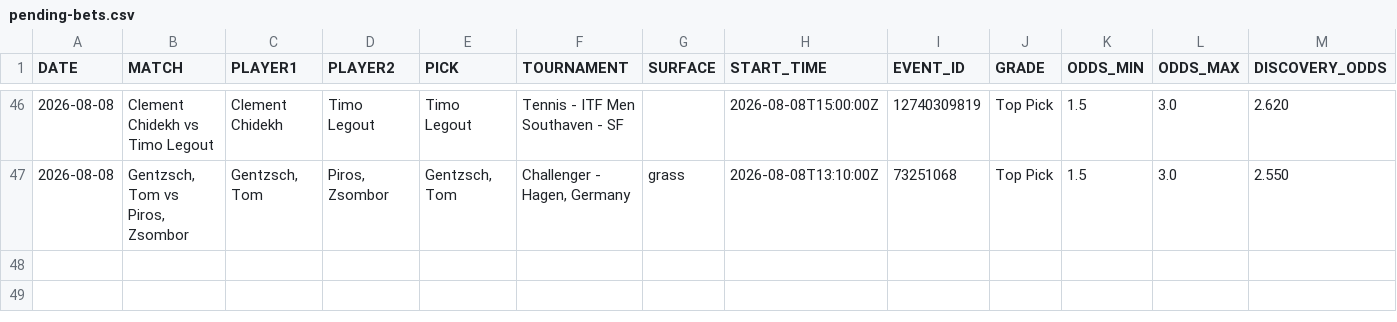
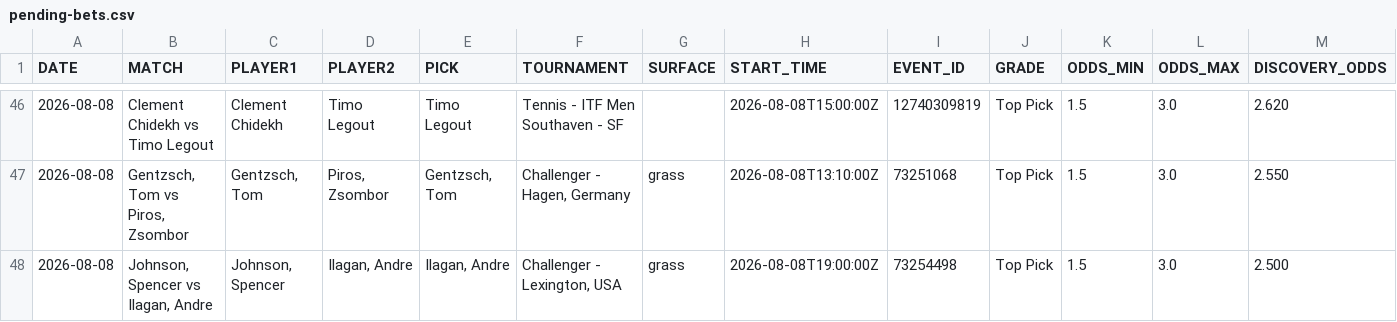
Before and after one commit to AguyfromaTown/betting, a CSV file: pending-bets.csv, drawn as a sheet; only a part is shown, gaps mark what is left out; rows hold the shown columns only; the diff names each change by its address in the sheet, - before the commit and + after, or states it on an @@ line.

```diff
--- a/pending-bets.csv
+++ b/pending-bets.csv
+row 48: 2026-08-08 | Johnson, Spencer vs Ilagan, Andre | Johnson, Spencer | Ilagan, Andre | Ilagan, Andre | Challenger - Lexington, USA | grass | 2026-08-08T19:00:00Z | 73254498 | Top Pick | 1.5 | 3.0 | 2.500
```
Also changed, not shown: counterfactual-log.csv, price-history.csv, 14 other files.
